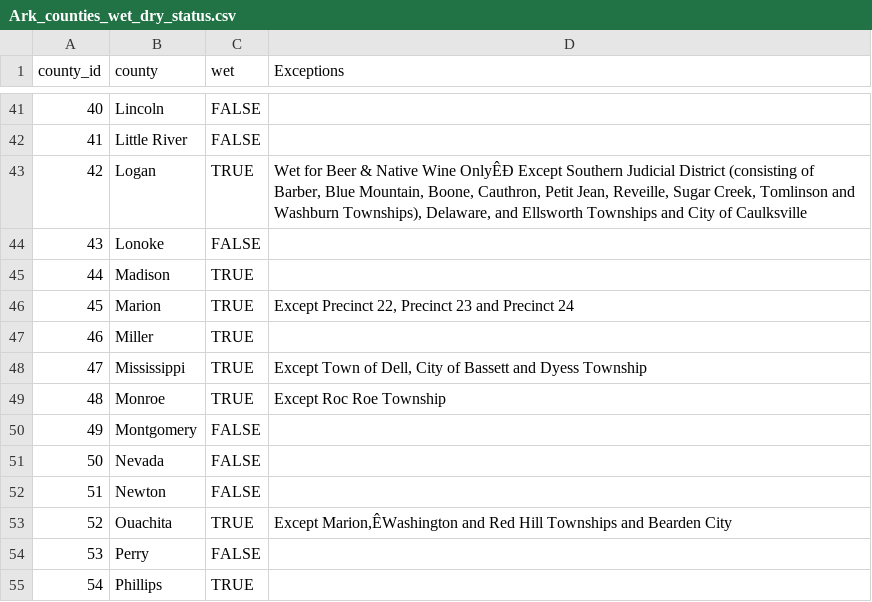
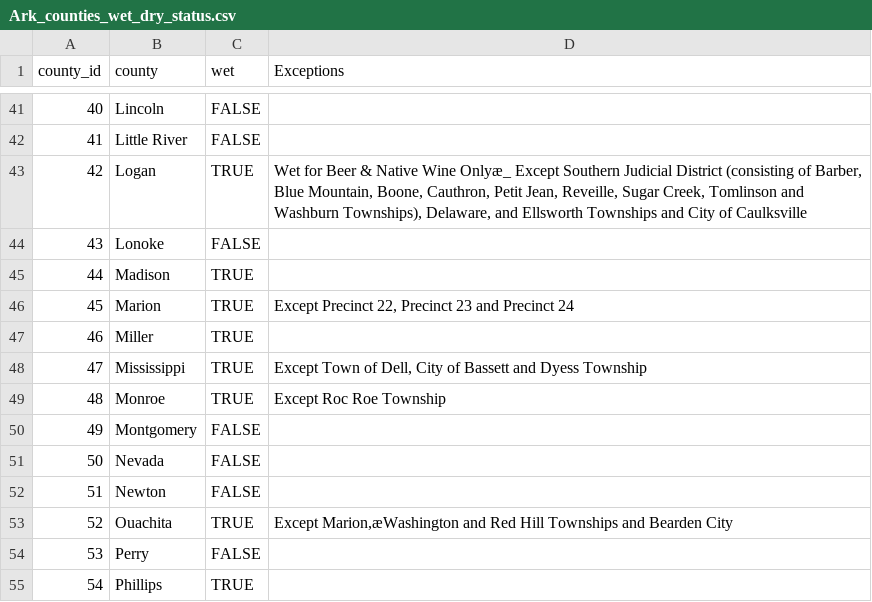
Before and after one commit to titaniumtroop/arkansas-wet-dry-status, a CSV file: Ark_counties_wet_dry_status.csv, drawn as a sheet; only a part is shown, gaps mark what is left out; the diff covers the shown part only.

```diff
--- a/Ark_counties_wet_dry_status.csv
+++ b/Ark_counties_wet_dry_status.csv
@@ -42,3 +42,3 @@ county_id,county,wet,Exceptions
 41,Little River,FALSE,
-42,Logan,TRUE,"Wet for Beer & Native Wine OnlyÊÐ Except Southern Judicial District (consisting of Barber, Blue Mountain, Boone, Cauthron, Petit Jean, Reveille, Sugar Creek, Tomlinson and Washburn Townships), Delaware, and Ellsworth Townships and City of Caulksville"
+42,Logan,TRUE,"Wet for Beer & Native Wine Onlyæ_ Except Southern Judicial District (consisting of Barber, Blue Mountain, Boone, Cauthron, Petit Jean, Reveille, Sugar Creek, Tomlinson and Washburn Townships), Delaware, and Ellsworth Townships and City of Caulksville"
 43,Lonoke,FALSE,
@@ -52,3 +52,3 @@ county_id,county,wet,Exceptions
 51,Newton,FALSE,
-52,Ouachita,TRUE,"Except Marion,ÊWashington and Red Hill Townships and Bearden City"
+52,Ouachita,TRUE,"Except Marion,æWashington and Red Hill Townships and Bearden City"
 53,Perry,FALSE,
```
Also changed, not shown: 3 removed rows and 5 edited cells elsewhere in this file, 1 other file.
